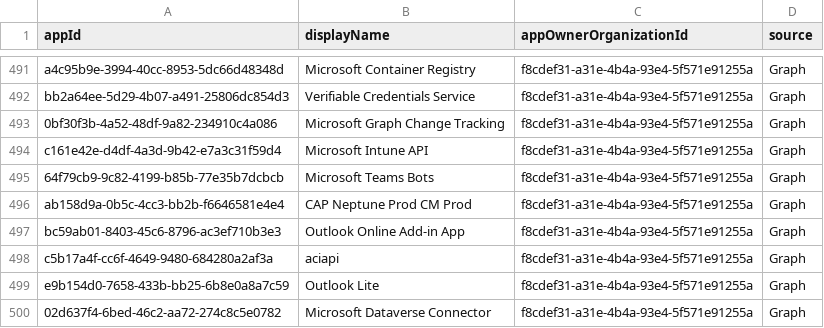
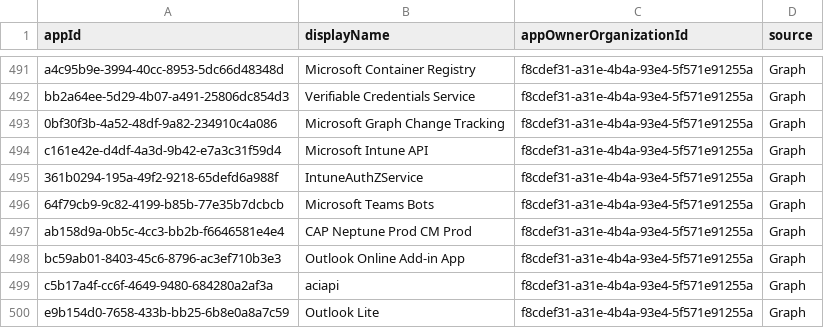
Before and after one commit to Palasito/microsoft-id-resolver, a CSV file: _info/MicrosoftApps.csv, drawn as a sheet; only a part is shown, gaps mark what is left out; the shorter side is filled out with more unchanged rows.

```diff
--- a/_info/MicrosoftApps.csv
+++ b/_info/MicrosoftApps.csv
@@ -494,2 +494,3 @@
 "c161e42e-d4df-4a3d-9b42-e7a3c31f59d4","Microsoft Intune API","f8cdef31-a31e-4b4a-93e4-5f571e91255a","Graph"
+"361b0294-195a-49f2-9218-65defd6a988f","IntuneAuthZService","f8cdef31-a31e-4b4a-93e4-5f571e91255a","Graph"
 "64f79cb9-9c82-4199-b85b-77e35b7dcbcb","Microsoft Teams Bots","f8cdef31-a31e-4b4a-93e4-5f571e91255a","Graph"
```
Also changed, not shown: _info/utcm-resource-types.csv, 2 other files.
